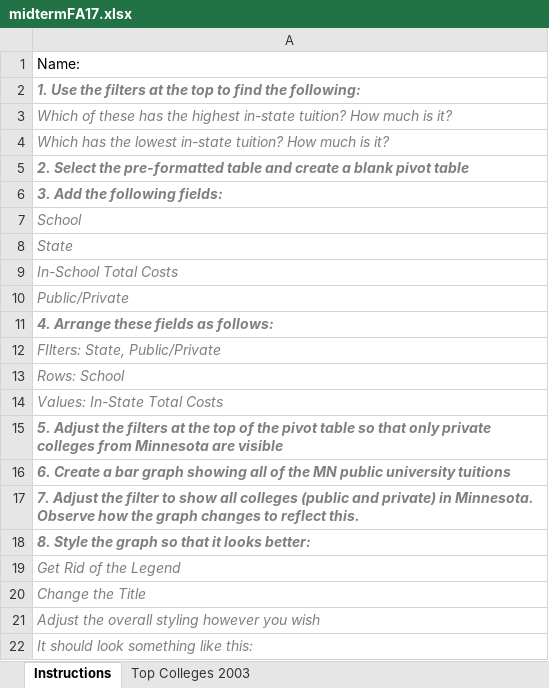
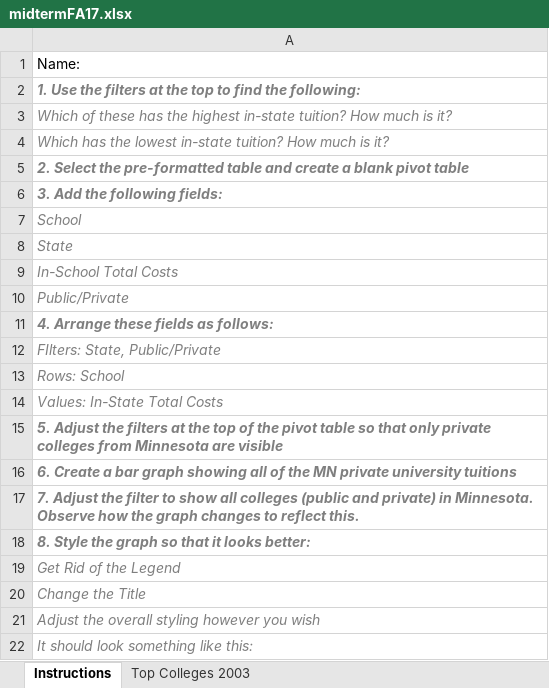
Before and after one commit to SirYancy/computer-apps-primer, an Excel workbook: EXAMS/itech150/midtermFA17.xlsx, sheet Instructions, drawn as a sheet; values as stored, in another font and other column widths than the file's, no borders; charts and pictures not drawn; the diff names each change by its address in the sheet, - before the commit and + after, or states it on an @@ line.

```diff
--- a/EXAMS/itech150/midtermFA17.xlsx (sheet Instructions)
+++ b/EXAMS/itech150/midtermFA17.xlsx (sheet Instructions)
-A16: …the MN public university tuitions
+A16: …the MN private university tuitions
```
Also changed, not shown: sheet Top Colleges 2003, 9 other files.
